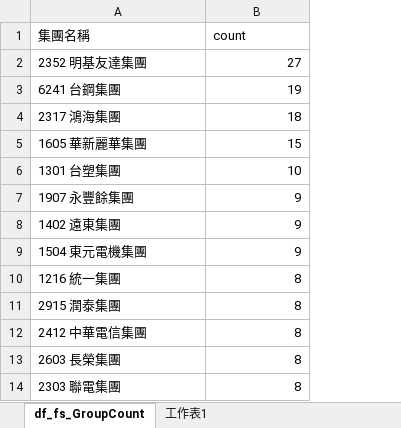
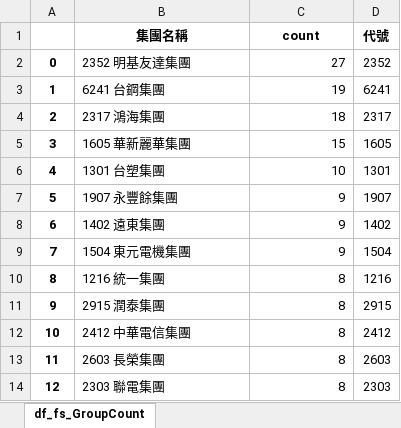
Before and after one commit to Simmonslin/python_ds, an Excel workbook: 集團計算.xlsx, sheet df_fs_GroupCount, drawn as a sheet; only a part is shown; values as stored, in another font and other column widths than the file's, no borders; table styles not drawn; addresses are those after the commit; the diff names each change by its address in the sheet, - before the commit and + after, or states it on an @@ line.

```diff
--- a/集團計算.xlsx (sheet df_fs_GroupCount)
+++ b/集團計算.xlsx (sheet df_fs_GroupCount)
-sheet tab: 工作表1
+column A, rows 2-14: 0 | 1 | 2 | 3 | 4 | 5 | 6 | 7 | 8 | 9 | 10 | 11 | 12
+column D (代號), rows 2-14: 2352 | 6241 | 2317 | 1605 | 1301 | 1907 | 1402 | 1504 | 1216 | 2915 | 2412 | 2603 | 2303
@@ B1:C1 bold: off → on, alignment: left → center @@
```
Also changed, not shown: 上市櫃公司.xlsx, 集團企業名單.xlsx, 25 other files.
